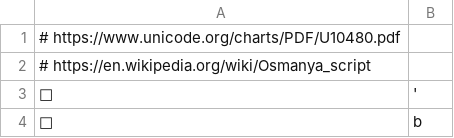
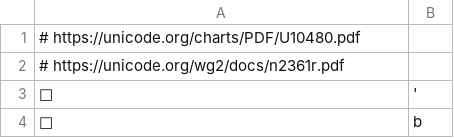
Before and after one commit to anyascii/anyascii, a TSV file: input/tables/osmanya.tsv, drawn as a sheet; only a part is shown.

Commit message:
Cleanup Osmanya

```diff
--- a/input/tables/osmanya.tsv
+++ b/input/tables/osmanya.tsv
@@ -1,3 +1,3 @@
-# https://www.unicode.org/charts/PDF/U10480.pdf
-# https://en.wikipedia.org/wiki/Osmanya_script
+# https://unicode.org/charts/PDF/U10480.pdf
+# https://unicode.org/wg2/docs/n2361r.pdf
 𐒀	'
```
